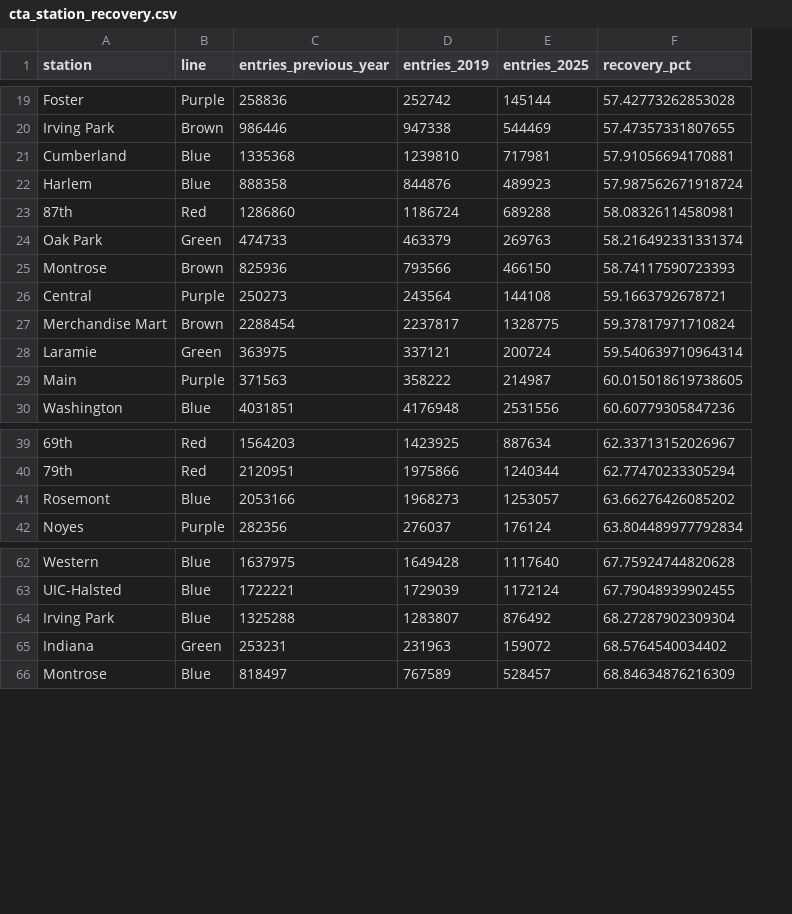
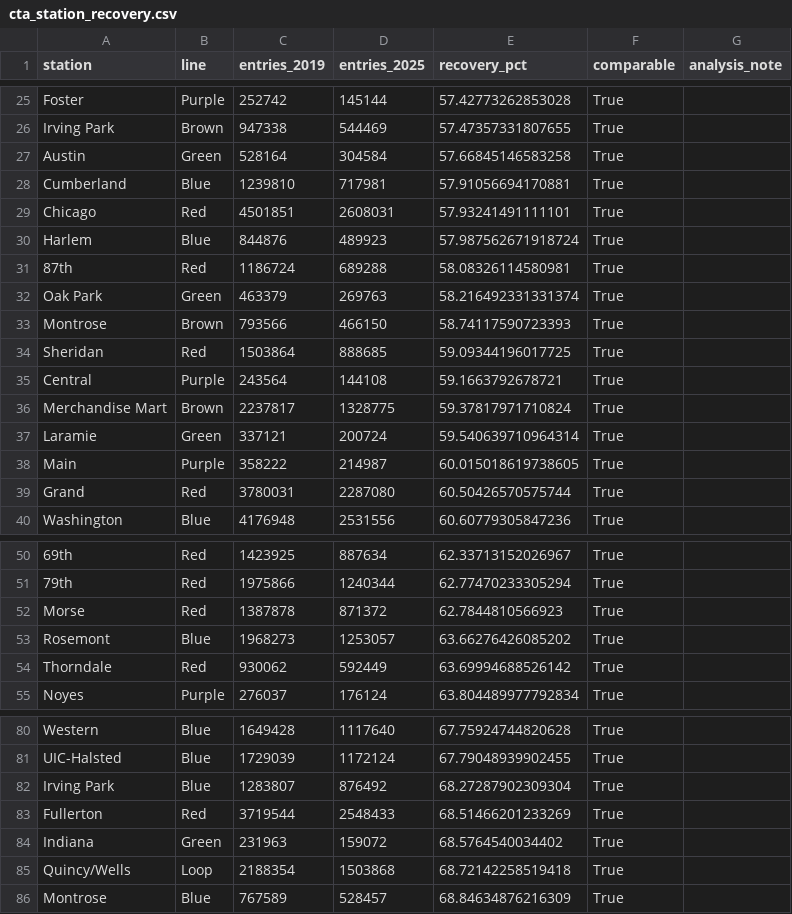
Before and after one commit to zixinhu23/cta-ridership-recovery, a CSV file: cta_station_recovery.csv, drawn as a sheet; only a part is shown, gaps mark what is left out; removed rows and columns are numbered as before the commit, all else as after; the diff covers the shown part only; the diff names each change by its address in the sheet, - before the commit and + after, or states it on an @@ line.

Commit message:
Add files via upload
Update complete station extraction and comparable analysis

```diff
--- a/cta_station_recovery.csv
+++ b/cta_station_recovery.csv
-column C (entries_previous_year), rows 19-30: 258836 | 986446 | 1335368 | 888358 | 1286860 | 474733 | 825936 | 250273 | 2288454 | 363975 | 371563 | 4031851; rows 39-42: 1564203 | 2120951 | 2053166 | 282356; rows 62-66: 1637975 | 1722221 | 1325288 | 253231 | 818497
+column F (comparable), rows 25-26: True | True; row 28: True; rows 30-33: all True; rows 35-38: all True; row 40: True; rows 50-51: True | True; row 53: True; row 55: True; rows 80-82: all True; row 84: True; row 86: True
+column G (analysis_note), empty
+row 27: Austin | Green | 528164 | 304584 | 57.66845146583258 | True
+row 29: Chicago | Red | 4501851 | 2608031 | 57.93241491111101 | True
+row 34: Sheridan | Red | 1503864 | 888685 | 59.09344196017725 | True
+row 39: Grand | Red | 3780031 | 2287080 | 60.50426570575744 | True
+row 52: Morse | Red | 1387878 | 871372 | 62.7844810566923 | True
+row 54: Thorndale | Red | 930062 | 592449 | 63.69994688526142 | True
+row 83: Fullerton | Red | 3719544 | 2548433 | 68.51466201233269 | True
+row 85: Quincy/Wells | Loop | 2188354 | 1503868 | 68.72142258519418 | True
```
Also changed, not shown: 20 added rows elsewhere in this file, 10 other files.
